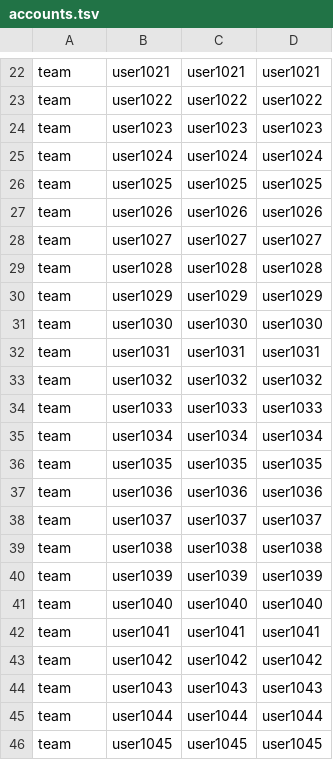
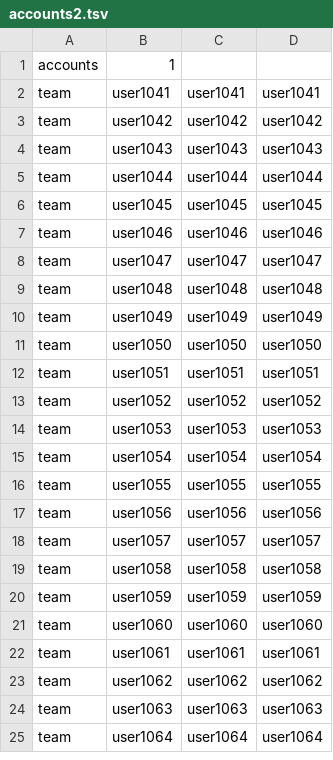
Before and after one commit to melongist-zz/CSL, a TSV file: domjudge/GTPC2020/accounts2.tsv (was domjudge/GTPC2020/accounts.tsv), drawn as a sheet; only a part is shown, gaps mark what is left out; the shorter side is filled out with more unchanged rows; removed rows and columns are numbered as before the commit, all else as after; the diff covers the shown part only; the diff names each change by its address in the sheet, - before the commit and + after, or states it on an @@ line.

```diff
--- a/domjudge/GTPC2020/accounts.tsv
+++ b/domjudge/GTPC2020/accounts2.tsv
-row 22: team | user1021 | user1021 | user1021
-row 23: team | user1022 | user1022 | user1022
-row 24: team | user1023 | user1023 | user1023
-row 25: team | user1024 | user1024 | user1024
-row 26: team | user1025 | user1025 | user1025
-row 27: team | user1026 | user1026 | user1026
-row 28: team | user1027 | user1027 | user1027
-row 29: team | user1028 | user1028 | user1028
-row 30: team | user1029 | user1029 | user1029
-row 31: team | user1030 | user1030 | user1030
-row 32: team | user1031 | user1031 | user1031
-row 33: team | user1032 | user1032 | user1032
-row 34: team | user1033 | user1033 | user1033
-row 35: team | user1034 | user1034 | user1034
-row 36: team | user1035 | user1035 | user1035
-row 37: team | user1036 | user1036 | user1036
-row 38: team | user1037 | user1037 | user1037
-row 39: team | user1038 | user1038 | user1038
-row 40: team | user1039 | user1039 | user1039
-row 41: team | user1040 | user1040 | user1040
+row 1: accounts | 1
```
Also changed, not shown: 21 removed rows elsewhere in this file, 1 other file.
